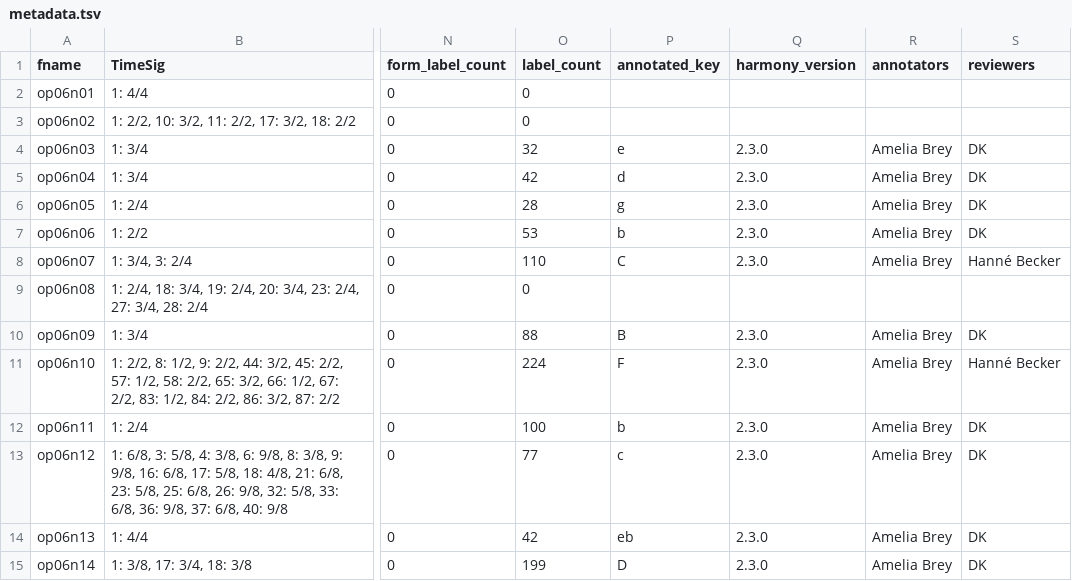
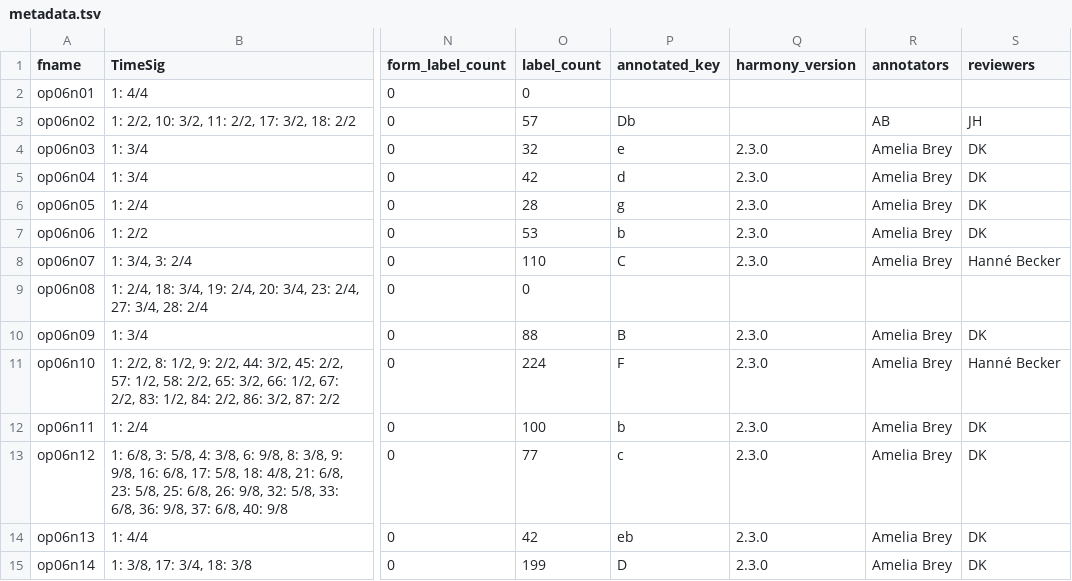
Before and after one commit to DCMLab/bartok_bagatelles, a TSV file: metadata.tsv, drawn as a sheet; only a part is shown, gaps mark what is left out; the diff names each change by its address in the sheet, - before the commit and + after, or states it on an @@ line.

Commit message:
ms3 review -M -N -X -D -F -i 06n02 (v1.2.12)

```diff
--- a/metadata.tsv
+++ b/metadata.tsv
-O3 (label_count): 0
+O3 (label_count): 57
-P3 (annotated_key): (empty)
+P3 (annotated_key): Db
-R3 (annotators): (empty)
+R3 (annotators): AB
-S3 (reviewers): (empty)
+S3 (reviewers): JH
```
Also changed, not shown: measures/op06n02.tsv, 5 other files.
